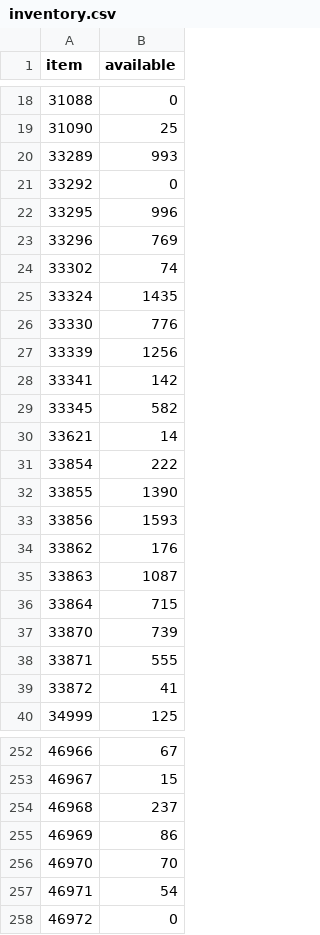
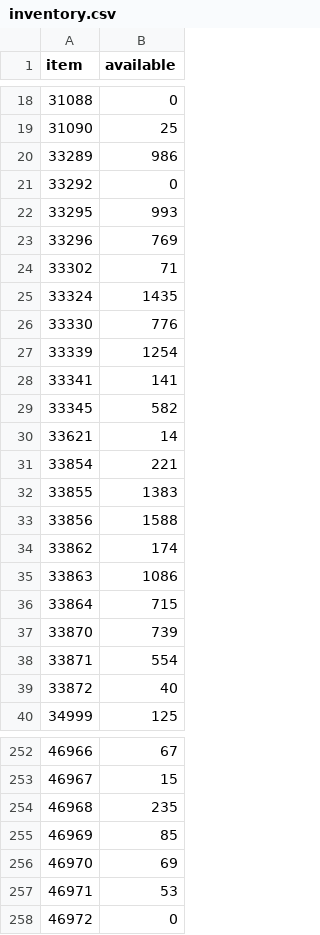
Before and after one commit to emretaspinar/LHMerinos, a CSV file: inventory.csv, drawn as a sheet; only a part is shown, gaps mark what is left out; the diff covers the shown part only.

```diff
--- a/inventory.csv
+++ b/inventory.csv
@@ -19,22 +19,22 @@ item,available
 31090,25
-33289,993
+33289,986
 33292,0
-33295,996
+33295,993
 33296,769
-33302,74
+33302,71
 33324,1435
 33330,776
-33339,1256
-33341,142
+33339,1254
+33341,141
 33345,582
 33621,14
-33854,222
-33855,1390
-33856,1593
-33862,176
-33863,1087
+33854,221
+33855,1383
+33856,1588
+33862,174
+33863,1086
 33864,715
 33870,739
-33871,555
-33872,41
+33871,554
+33872,40
 34999,125
@@ -253,6 +253,6 @@ item,available
 46967,15
-46968,237
-46969,86
-46970,70
-46971,54
+46968,235
+46969,85
+46970,69
+46971,53
 46972,0
```
Also changed, not shown: 140 edited cells elsewhere in this file.
